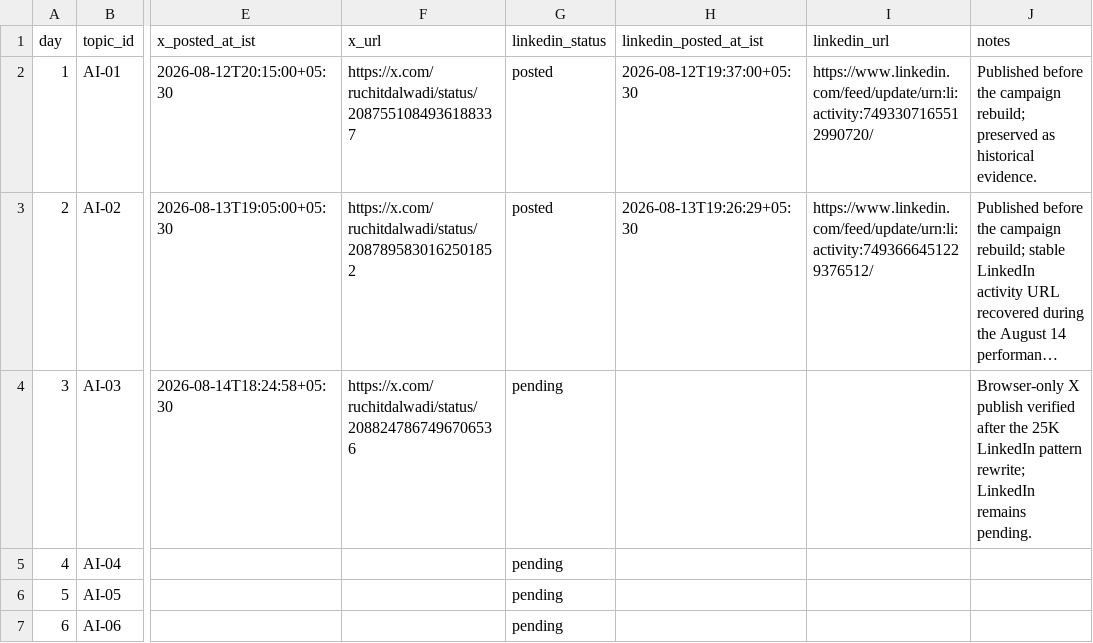
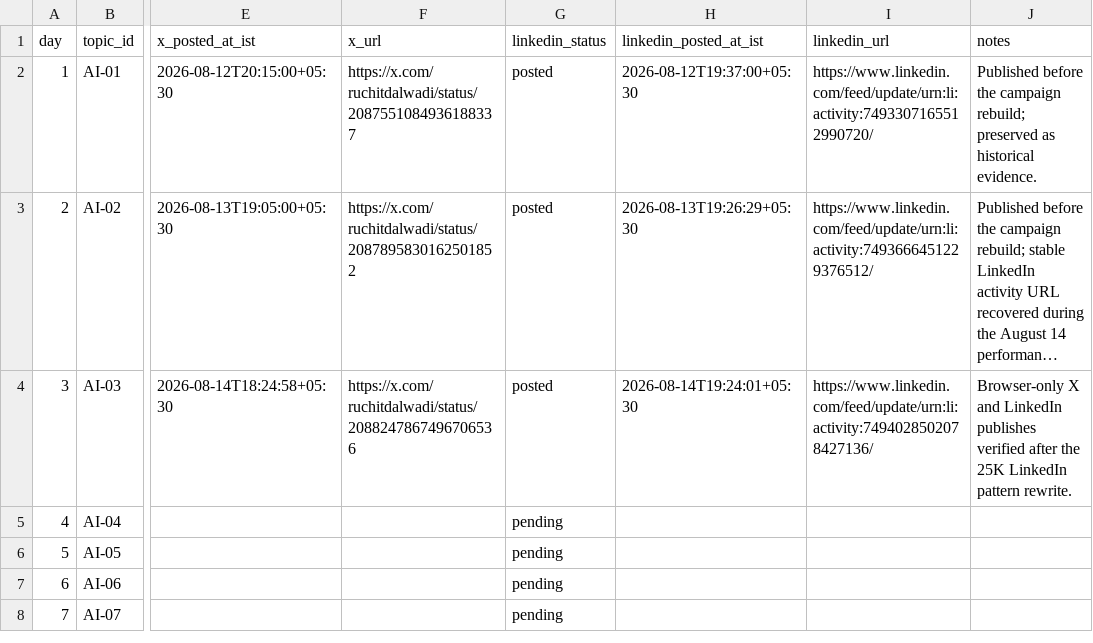
Before and after one commit to Ruchit1395/ruchitdalwadi-com, a CSV file: distribution/ai-native-team-work/POST_QUEUE.csv, drawn as a sheet; only a part is shown, gaps mark what is left out; the shorter side is filled out with more unchanged rows; long unchanged cells end in …; the diff names each change by its address in the sheet, - before the commit and + after, or states it on an @@ line.

```diff
--- a/distribution/ai-native-team-work/POST_QUEUE.csv
+++ b/distribution/ai-native-team-work/POST_QUEUE.csv
-G4 (linkedin_status): pending
+G4 (linkedin_status): posted
-H4 (linkedin_posted_at_ist): (empty)
+H4 (linkedin_posted_at_ist): 2026-08-14T19:24:01+05:30
-I4 (linkedin_url): (empty)
+I4 (linkedin_url): https://www.linkedin.com/feed/update/urn:li:activity:7494028502078427136/
-J4 (notes): Browser-only X publish verified after the 25K LinkedIn pattern rewrite; LinkedIn remains pending.
+J4 (notes): Browser-only X and LinkedIn publishes verified after the 25K LinkedIn pattern rewrite.
```
Also changed, not shown: distribution/first-ten-customers-for-a-b2b-ai-startup/metrics-log.csv, distribution/first-ten-customers-for-a-b2b-ai-startup/tracker.csv, 3 other files.
